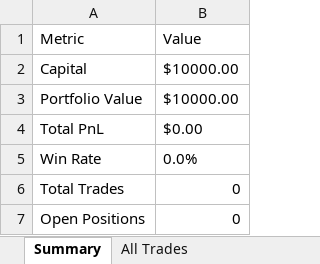
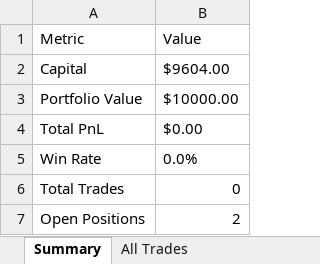
Before and after one commit to shusteron/polyBotEsports, an Excel workbook: exports/esports_report.xlsx, sheet Summary, drawn as a sheet; values as stored, in another font and other column widths than the file's, no borders; the diff names each change by its address in the sheet, - before the commit and + after, or states it on an @@ line.

```diff
--- a/exports/esports_report.xlsx (sheet Summary)
+++ b/exports/esports_report.xlsx (sheet Summary)
-B2 (Value): $10000.00
+B2 (Value): $9604.00
-B7 (Value): 0
+B7 (Value): 2
```
Also changed, not shown: sheet All Trades.
